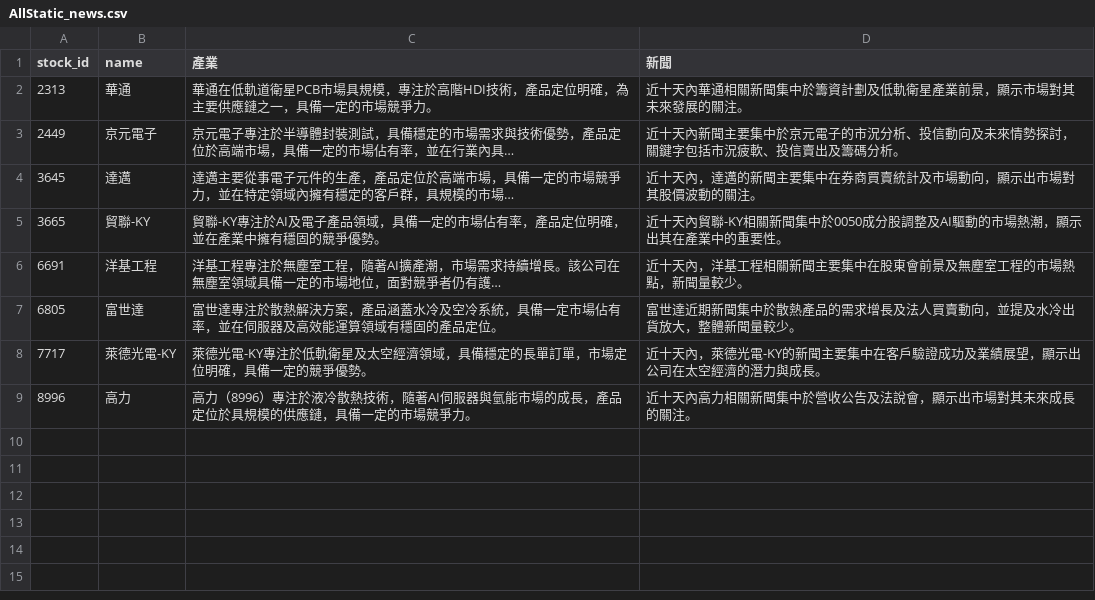
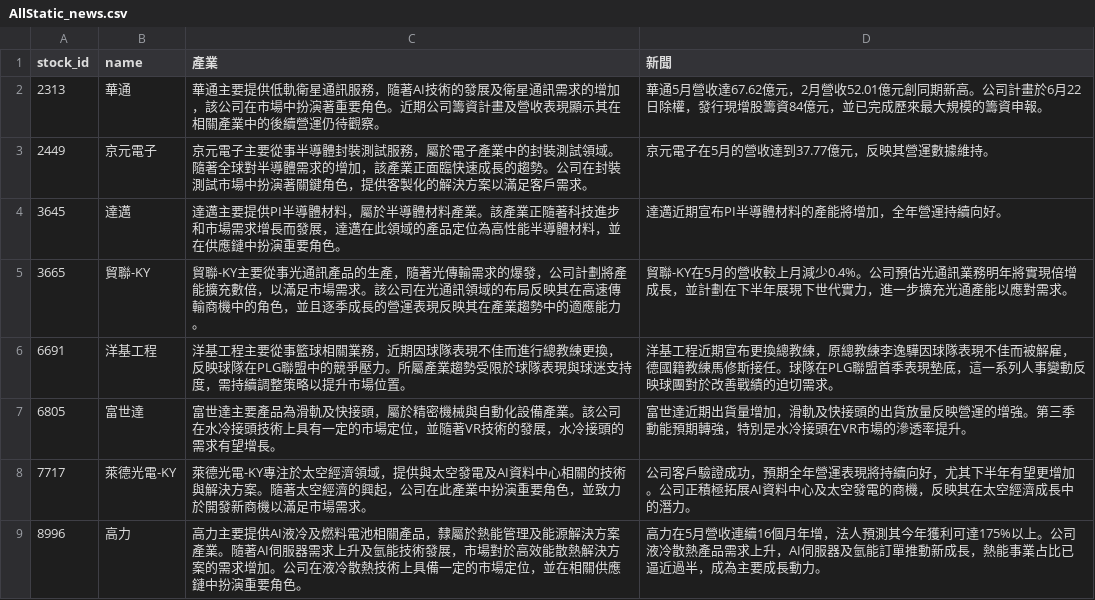
Before and after one commit to ONicole0101/Marks, a CSV file: AllStatic_news.csv, drawn as a sheet.

```diff
--- a/AllStatic_news.csv
+++ b/AllStatic_news.csv
@@ -1,9 +1,9 @@
 stock_id,name,產業,新聞
-2313,華通,華通在低軌道衛星PCB市場具規模，專注於高階HDI技術，產品定位明確，為主要供應鏈之一，具備一定的市場競爭力。,近十天內華通相關新聞集中於籌資計劃及低軌衛星產業前景，顯示市場對其未來發展的關注。
-2449,京元電子,京元電子專注於半導體封裝測試，具備穩定的市場需求與技術優勢，產品定位於高端市場，具備一定的市場佔有率，並在行業內具…,近十天內新聞主要集中於京元電子的市況分析、投信動向及未來情勢探討，關鍵字包括市況疲軟、投信賣出及籌碼分析。
-3645,達邁,達邁主要從事電子元件的生產，產品定位於高端市場，具備一定的市場競爭力，並在特定領域內擁有穩定的客戶群，具規模的市場…,近十天內，達邁的新聞主要集中在券商買賣統計及市場動向，顯示出市場對其股價波動的關注。
-3665,貿聯-KY,貿聯-KY專注於AI及電子產品領域，具備一定的市場佔有率，產品定位明確，並在產業中擁有穩固的競爭優勢。,近十天內貿聯-KY相關新聞集中於0050成分股調整及AI驅動的市場熱潮，顯示出其在產業中的重要性。
-6691,洋基工程,洋基工程專注於無塵室工程，隨著AI擴產潮，市場需求持續增長。該公司在無塵室領域具備一定的市場地位，面對競爭者仍有護…,近十天內，洋基工程相關新聞主要集中在股東會前景及無塵室工程的市場熱點，新聞量較少。
-6805,富世達,富世達專注於散熱解決方案，產品涵蓋水冷及空冷系統，具備一定市場佔有率，並在伺服器及高效能運算領域有穩固的產品定位。,富世達近期新聞集中於散熱產品的需求增長及法人買賣動向，並提及水冷出貨放大，整體新聞量較少。
-7717,萊德光電-KY,萊德光電-KY專注於低軌衛星及太空經濟領域，具備穩定的長單訂單，市場定位明確，具備一定的競爭優勢。,近十天內，萊德光電-KY的新聞主要集中在客戶驗證成功及業績展望，顯示出公司在太空經濟的潛力與成長。
-8996,高力,高力（8996）專注於液冷散熱技術，隨著AI伺服器與氫能市場的成長，產品定位於具規模的供應鏈，具備一定的市場競爭力。,近十天內高力相關新聞集中於營收公告及法說會，顯示出市場對其未來成長的關注。
+2313,華通,華通主要提供低軌衛星通訊服務，隨著AI技術的發展及衛星通訊需求的增加，該公司在市場中扮演著重要角色。近期公司籌資計畫及營收表現顯示其在相關產業中的後續營運仍待觀察。,華通5月營收達67.62億元，2月營收52.01億元創同期新高。公司計畫於6月22日除權，發行現增股籌資84億元，並已完成歷來最大規模的籌資申報。
+2449,京元電子,京元電子主要從事半導體封裝測試服務，屬於電子產業中的封裝測試領域。隨著全球對半導體需求的增加，該產業正面臨快速成長的趨勢。公司在封裝測試市場中扮演著關鍵角色，提供客製化的解決方案以滿足客戶需求。,京元電子在5月的營收達到37.77億元，反映其營運數據維持。
+3645,達邁,達邁主要提供PI半導體材料，屬於半導體材料產業。該產業正隨著科技進步和市場需求增長而發展，達邁在此領域的產品定位為高性能半導體材料，並在供應鏈中扮演重要角色。,達邁近期宣布PI半導體材料的產能將增加，全年營運持續向好。
+3665,貿聯-KY,貿聯-KY主要從事光通訊產品的生產，隨著光傳輸需求的爆發，公司計劃將產能擴充數倍，以滿足市場需求。該公司在光通訊領域的布局反映其在高速傳輸商機中的角色，並且逐季成長的營運表現反映其在產業趨勢中的適應能力。,貿聯-KY在5月的營收較上月減少0.4%。公司預估光通訊業務明年將實現倍增成長，並計劃在下半年展現下世代實力，進一步擴充光通產能以應對需求。
+6691,洋基工程,洋基工程主要從事籃球相關業務，近期因球隊表現不佳而進行總教練更換，反映球隊在PLG聯盟中的競爭壓力。所屬產業趨勢受限於球隊表現與球迷支持度，需持續調整策略以提升市場位置。,洋基工程近期宣布更換總教練，原總教練李逸驊因球隊表現不佳而被解雇，德國籍教練馬修斯接任。球隊在PLG聯盟首季表現墊底，這一系列人事變動反映球團對於改善戰績的迫切需求。
+6805,富世達,富世達主要產品為滑軌及快接頭，屬於精密機械與自動化設備產業。該公司在水冷接頭技術上具有一定的市場定位，並隨著VR技術的發展，水冷接頭的需求有望增長。,富世達近期出貨量增加，滑軌及快接頭的出貨放量反映營運的增強。第三季動能預期轉強，特別是水冷接頭在VR市場的滲透率提升。
+7717,萊德光電-KY,萊德光電-KY專注於太空經濟領域，提供與太空發電及AI資料中心相關的技術與解決方案。隨著太空經濟的興起，公司在此產業中扮演重要角色，並致力於開發新商機以滿足市場需求。,公司客戶驗證成功，預期全年營運表現將持續向好，尤其下半年有望更增加。公司正積極拓展AI資料中心及太空發電的商機，反映其在太空經濟成長中的潛力。
+8996,高力,高力主要提供AI液冷及燃料電池相關產品，隸屬於熱能管理及能源解決方案產業。隨著AI伺服器需求上升及氫能技術發展，市場對於高效能散熱解決方案的需求增加。公司在液冷散熱技術上具備一定的市場定位，並在相關供應鏈中扮演重要角色。,高力在5月營收連續16個月年增，法人預測其今年獲利可達175%以上。公司液冷散熱產品需求上升，AI伺服器及氫能訂單推動新成長，熱能事業占比已逼近過半，成為主要成長動力。
```
Also changed, not shown: 1 other file.
